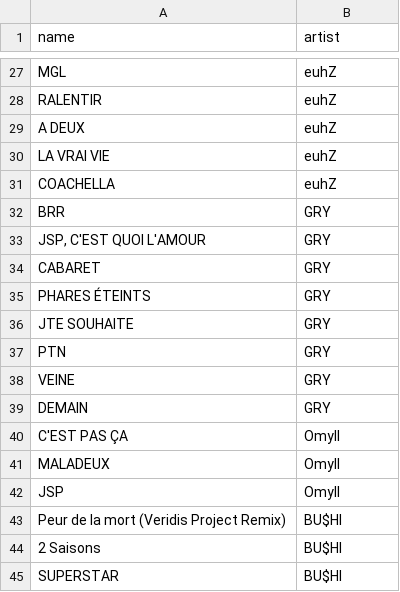
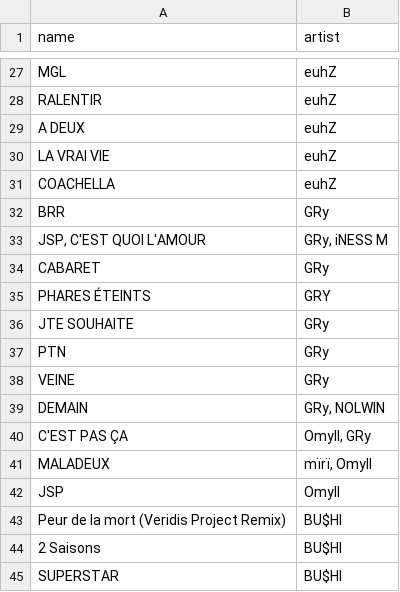
Before and after one commit to mtheo54/Mix-master, a CSV file: data/spotifetch.csv, drawn as a sheet; only a part is shown, gaps mark what is left out.

```diff
--- a/data/spotifetch.csv
+++ b/data/spotifetch.csv
@@ -31,12 +31,12 @@ LA VRAI VIE,euhZ
 COACHELLA,euhZ
-BRR,GRY
-"JSP, C'EST QUOI L'AMOUR",GRY
-CABARET,GRY
+BRR,GRy
+"JSP, C'EST QUOI L'AMOUR","GRy, iNESS M"
+CABARET,GRy
 PHARES ÉTEINTS,GRY
-JTE SOUHAITE,GRY
-PTN,GRY
-VEINE,GRY
-DEMAIN,GRY
-C'EST PAS ÇA,Omyll
-MALADEUX,Omyll
+JTE SOUHAITE,GRy
+PTN,GRy
+VEINE,GRy
+DEMAIN,"GRy, NOLWIN"
+C'EST PAS ÇA,"Omyll, GRy"
+MALADEUX,"mïrï, Omyll"
 JSP,Omyll
```
Also changed, not shown: 3 other files.
